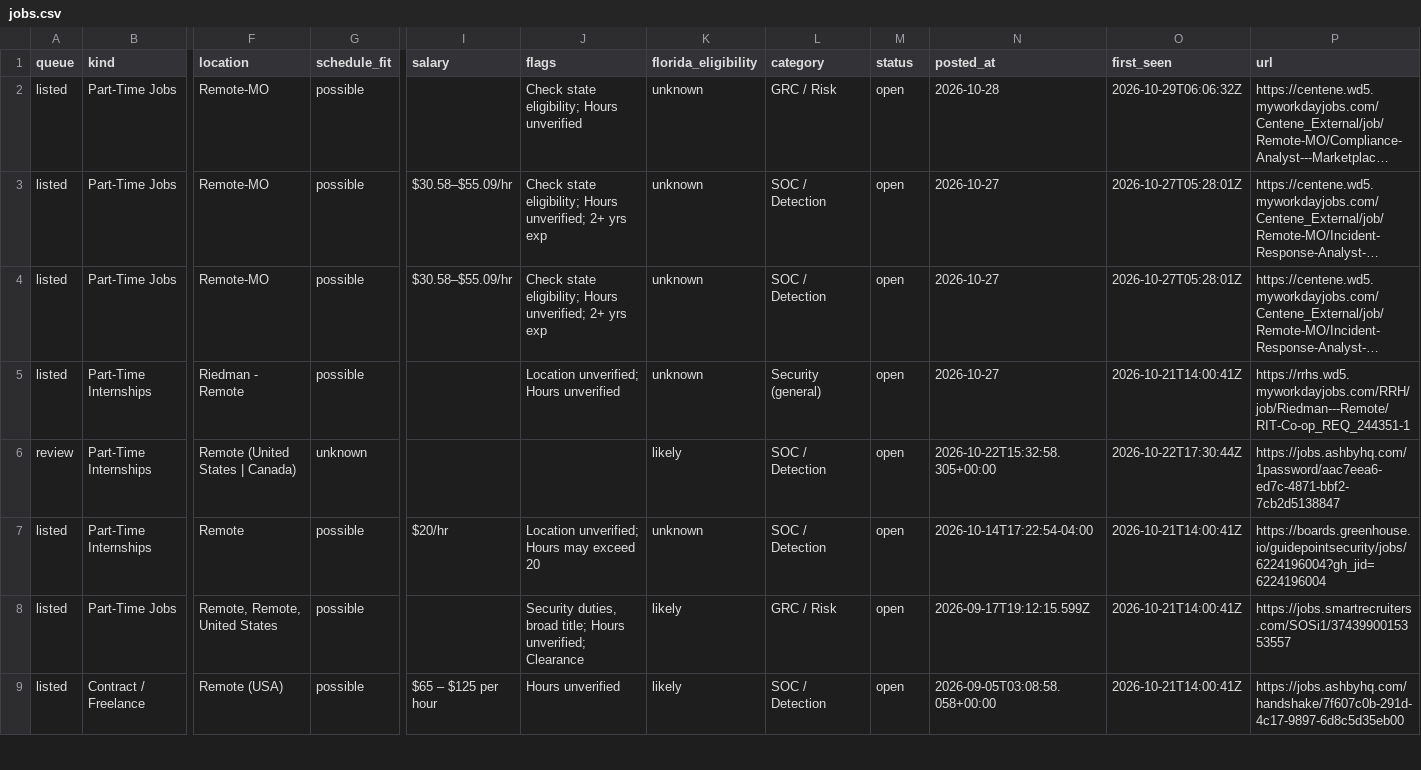
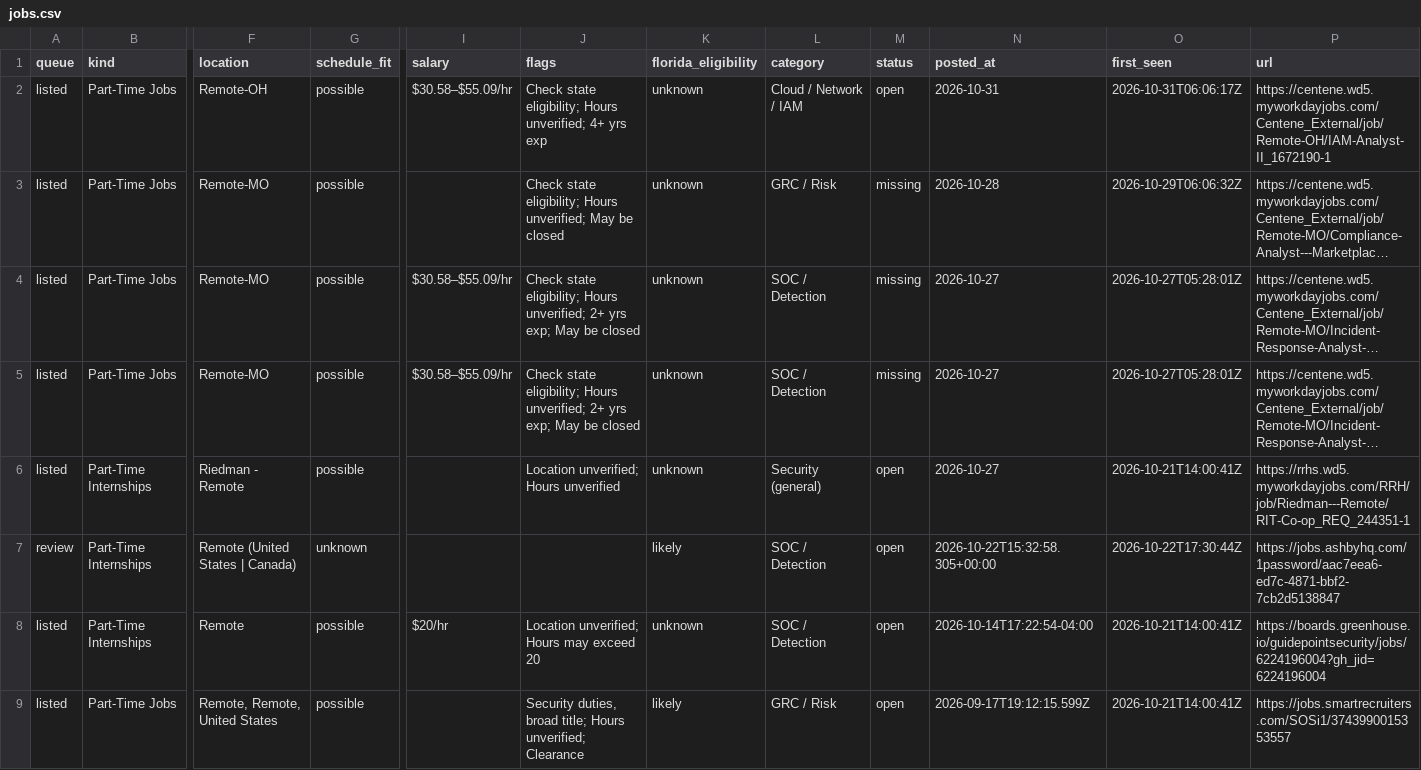
Before and after one commit to ihrtkaii/test-2, a CSV file: data/jobs.csv, drawn as a sheet; only a part is shown, gaps mark what is left out; the shorter side is filled out with more unchanged rows; long unchanged cells end in …; addresses are those after the commit; rows hold the shown columns only; the diff names each change by its address in the sheet, - before the commit and + after, or states it on an @@ line.

```diff
--- a/data/jobs.csv
+++ b/data/jobs.csv
+row 2: listed | Part-Time Jobs | Remote-OH | possible | $30.58–$55.09/hr | Check state eligibility; Hours unverified; 4+ yrs exp | unknown | Cloud / Network / IAM | open | 2026-10-31 | 2026-10-31T06:06:17Z | https://centene.wd5.myworkdayjobs.com/Centene_External/job/Remote-OH/IAM-Analyst-II_1672190-1
-J3 (flags): …eligibility; Hours unverified
+J3 (flags): …eligibility; Hours unverified; May be closed
-M3:M5 (status): open
+M3:M5 (status): missing
-J4:J5 (flags): …2+ yrs exp
+J4:J5 (flags): …2+ yrs exp; May be closed
```
Also changed, not shown: 5 other files.
